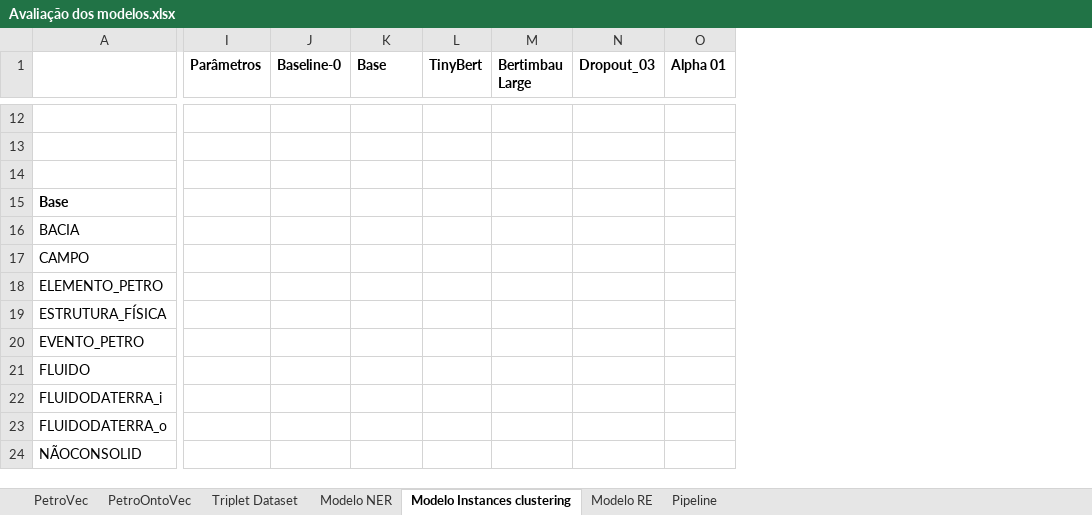
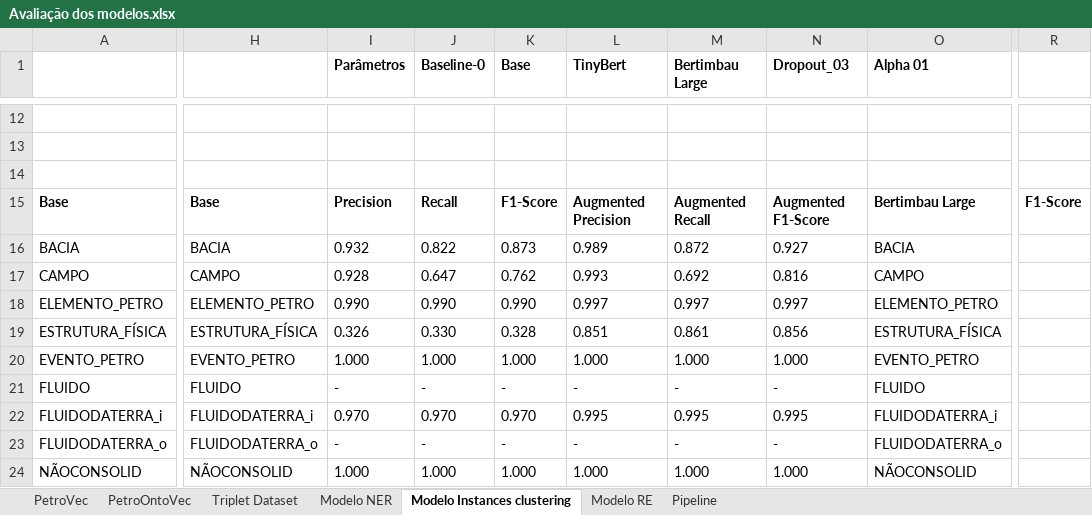
Before and after one commit to Petroles/Petro_KGraph, an Excel workbook: Evaluation/Avaliação dos modelos.xlsx, sheet Modelo Instances clustering, drawn as a sheet; only a part is shown, gaps mark what is left out; values as stored, in another font and other column widths than the file's, no borders; removed rows and columns are numbered as before the commit, all else as after; the diff covers the shown part only; the diff names each change by its address in the sheet, - before the commit and + after, or states it on an @@ line.

Commit message:
Update Avaliação dos modelos.xlsx

```diff
--- a/Evaluation/Avaliação dos modelos.xlsx (sheet Modelo Instances clustering)
+++ b/Evaluation/Avaliação dos modelos.xlsx (sheet Modelo Instances clustering)
+column H, rows 15-24: Base | BACIA | CAMPO | ELEMENTO_PETRO | ESTRUTURA_FÍSICA | EVENTO_PETRO | FLUIDO | FLUIDODATERRA_i | FLUIDODATERRA_o | NÃOCONSOLID
-column L (TinyBert), empty
-column M (Bertimbau Large), empty
-column N (Dropout_03), empty
-column O (Alpha 01), empty
+column L (TinyBert), rows 15-24: Augmented Precision | 0.989 | 0.993 | 0.997 | 0.851 | 1.000 | - | 0.995 | - | 1.000
+column M (Bertimbau Large), rows 15-24: Augmented Recall | 0.872 | 0.692 | 0.997 | 0.861 | 1.000 | - | 0.995 | - | 1.000
+column N (Dropout_03), rows 15-24: Augmented F1-Score | 0.927 | 0.816 | 0.997 | 0.856 | 1.000 | - | 0.995 | - | 1.000
+column O (Alpha 01), rows 15-24: Bertimbau Large | BACIA | CAMPO | ELEMENTO_PETRO | ESTRUTURA_FÍSICA | EVENTO_PETRO | FLUIDO | FLUIDODATERRA_i | FLUIDODATERRA_o | NÃOCONSOLID
+column R, row 15: F1-Score
-I15 (Parâmetros): (empty)
+I15 (Parâmetros): Precision
-J15 (Baseline-0): (empty)
+J15 (Baseline-0): Recall
-K15 (Base): (empty)
+K15 (Base): F1-Score
-I16 (Parâmetros): (empty)
+I16 (Parâmetros): 0.932
-J16 (Baseline-0): (empty)
+J16 (Baseline-0): 0.822
-K16 (Base): (empty)
+K16 (Base): 0.873
-I17 (Parâmetros): (empty)
+I17 (Parâmetros): 0.928
-J17 (Baseline-0): (empty)
+J17 (Baseline-0): 0.647
-K17 (Base): (empty)
+K17 (Base): 0.762
-I18 (Parâmetros): (empty)
+I18 (Parâmetros): 0.990
-J18 (Baseline-0): (empty)
+J18 (Baseline-0): 0.990
-K18 (Base): (empty)
+K18 (Base): 0.990
-I19 (Parâmetros): (empty)
+I19 (Parâmetros): 0.326
-J19 (Baseline-0): (empty)
+J19 (Baseline-0): 0.330
-K19 (Base): (empty)
+K19 (Base): 0.328
-I20 (Parâmetros): (empty)
+I20 (Parâmetros): 1.000
-J20 (Baseline-0): (empty)
+J20 (Baseline-0): 1.000
-K20 (Base): (empty)
+K20 (Base): 1.000
-I21 (Parâmetros): (empty)
+I21 (Parâmetros): -
-J21 (Baseline-0): (empty)
+J21 (Baseline-0): -
-K21 (Base): (empty)
+K21 (Base): -
-I22 (Parâmetros): (empty)
+I22 (Parâmetros): 0.970
-J22 (Baseline-0): (empty)
+J22 (Baseline-0): 0.970
-K22 (Base): (empty)
+K22 (Base): 0.970
-I23 (Parâmetros): (empty)
+I23 (Parâmetros): -
-J23 (Baseline-0): (empty)
+J23 (Baseline-0): -
-K23 (Base): (empty)
+K23 (Base): -
-I24 (Parâmetros): (empty)
+I24 (Parâmetros): 1.000
-J24 (Baseline-0): (empty)
+J24 (Baseline-0): 1.000
-K24 (Base): (empty)
+K24 (Base): 1.000
```
Also changed, not shown: 33 added rows, 1 removed row, 3 added columns, 1 removed column and 21 edited cells elsewhere in this sheet, sheet Modelo NER.
